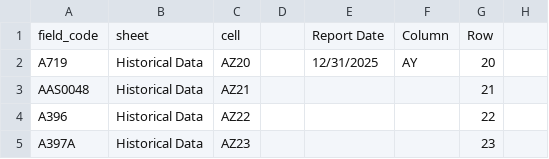
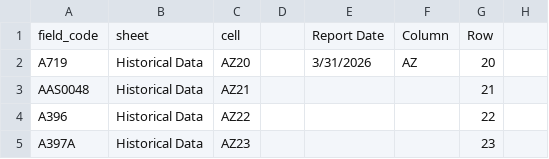
Before and after one commit to bevans-tctrisk/CECL, a CSV file: cecl_ui/data/scale/maps/2026_03_mapping.csv, drawn as a sheet; only a part is shown; the diff names each change by its address in the sheet, - before the commit and + after, or states it on an @@ line.

Commit message:
﻿Add SCALE quarterly mapping generator + 2026-06 mapping
scripts/generate_scale_mapping.py advances the cell-column letter of an
existing mapping CSV (AY -> AZ -> BA -> ...) and writes a new
YYYY_MM_mapping.csv. Validates that source row metadata is internally
consistent before writing.

Also:
- Adds cecl_ui/data/scale/maps/2026_06_mapping.csv (cell column BA)
- Fixes stale metadata in 2026_03 row 1 (Report Date 12/31/2025 -> 3/31/2026,
  Column AY -> AZ) so the generator can use it as a source for 2026_09.

```diff
--- a/cecl_ui/data/scale/maps/2026_03_mapping.csv
+++ b/cecl_ui/data/scale/maps/2026_03_mapping.csv
-E2: 12/31/2025
+E2: 3/31/2026
-F2: AY
+F2: AZ
```
Also changed, not shown: 3 other files.
